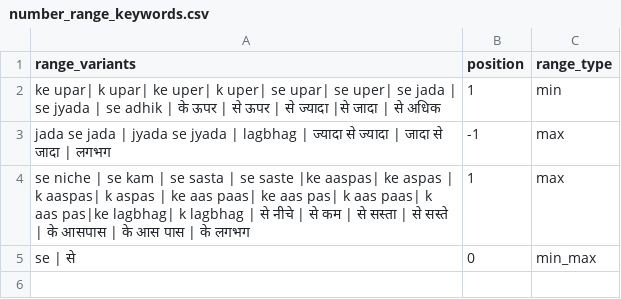
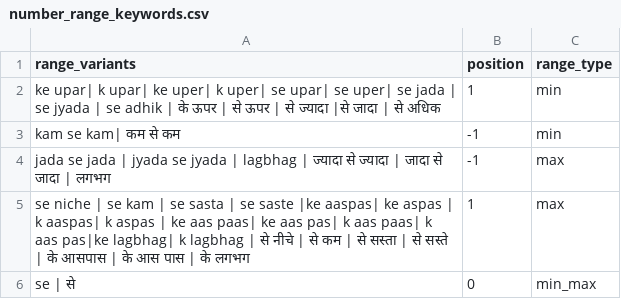
Before and after one commit to hellohaptik/chatbot_ner, a CSV file: ner_v2/detectors/numeral/number_range/hi/data/number_range_keywords.csv, drawn as a sheet.

Commit message:
update number range data for hindi

```diff
--- a/ner_v2/detectors/numeral/number_range/hi/data/number_range_keywords.csv
+++ b/ner_v2/detectors/numeral/number_range/hi/data/number_range_keywords.csv
@@ -2,2 +2,3 @@ range_variants,position,range_type
 ke upar| k upar|  ke uper| k uper| se upar| se uper| se jada | se jyada | se adhik | के ऊपर | से ऊपर |  से ज्यादा |से जादा | से अधिक,1,min
+kam se kam| कम से कम,-1,min
 jada se jada | jyada se jyada | lagbhag | ज्यादा से ज्यादा | जादा से जादा | लगभग,-1,max
```
